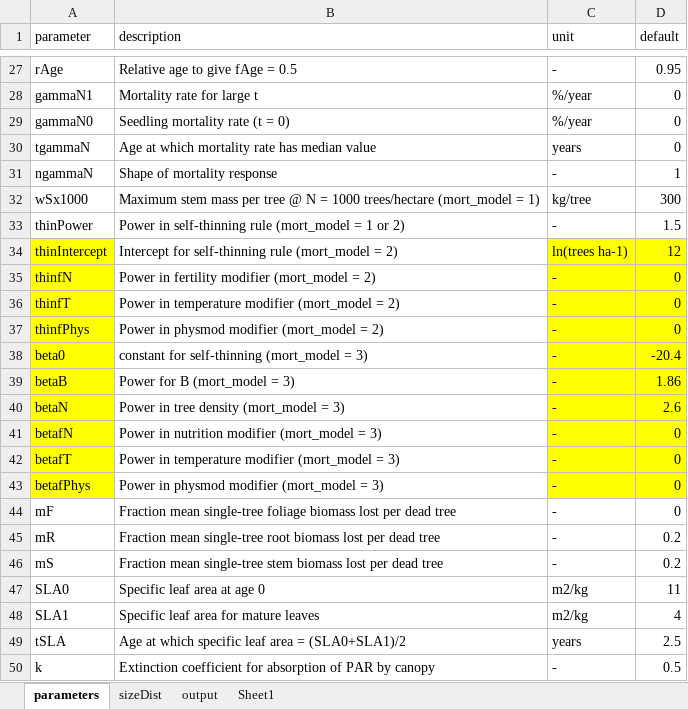
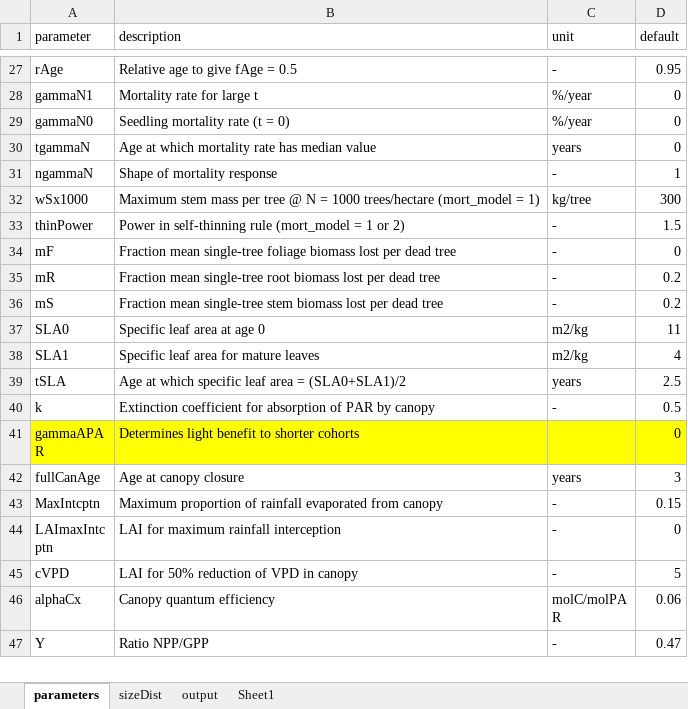
Before and after one commit to trotsiuk/r3PG, an Excel workbook: data-raw/data.default.xlsx, sheet parameters, drawn as a sheet; only a part is shown, gaps mark what is left out; the shorter side is filled out with more unchanged rows; values as stored, in another font and other column widths than the file's, no borders; the diff names each change by its address in the sheet, - before the commit and + after, or states it on an @@ line.

Commit message:
removed n_sp dimensions from self-thinning options 2 and 3

```diff
--- a/data-raw/data.default.xlsx (sheet parameters)
+++ b/data-raw/data.default.xlsx (sheet parameters)
-row 34: thinIntercept | Intercept for self-thinning rule (mort_model = 2) | ln(trees ha-1) | 12
-row 35: thinfN | Power in fertility modifier (mort_model = 2) | - | 0
-row 36: thinfT | Power in temperature modifier (mort_model = 2) | - | 0
-row 37: thinfPhys | Power in physmod modifier (mort_model = 2) | - | 0
-row 38: beta0 | constant for self-thinning (mort_model = 3) | - | -20.4
-row 39: betaB | Power for B (mort_model = 3) | - | 1.86
-row 40: betaN | Power in tree density (mort_model = 3) | - | 2.6
-row 41: betafN | Power in nutrition modifier (mort_model = 3) | - | 0
-row 42: betafT | Power in temperature modifier (mort_model = 3) | - | 0
-row 43: betafPhys | Power in physmod modifier (mort_model = 3) | - | 0
```
Also changed, not shown: 4 other files.
